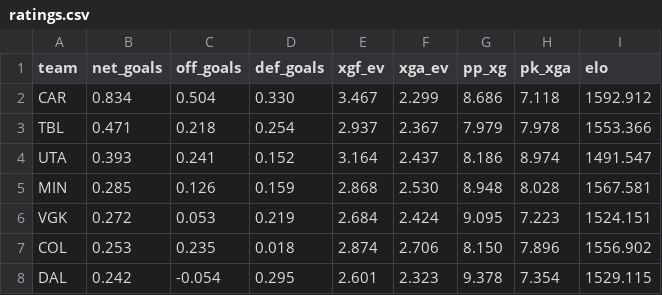
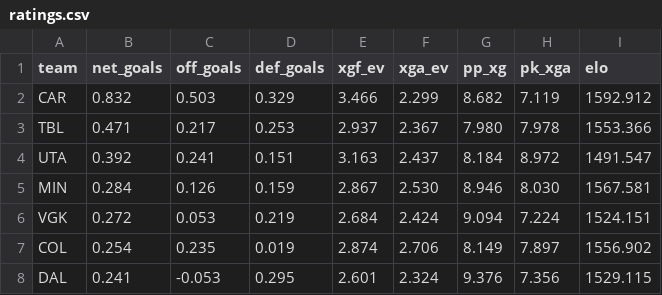
Before and after one commit to AramyJFerrent/AramyJFerrent, a CSV file: NHLScorePredictor/predictions/ratings.csv, drawn as a sheet; only a part is shown; the diff covers the shown part only.

```diff
--- a/NHLScorePredictor/predictions/ratings.csv
+++ b/NHLScorePredictor/predictions/ratings.csv
@@ -1,8 +1,8 @@
 team,net_goals,off_goals,def_goals,xgf_ev,xga_ev,pp_xg,pk_xga,elo
-CAR,0.834,0.504,0.330,3.467,2.299,8.686,7.118,1592.912
-TBL,0.471,0.218,0.254,2.937,2.367,7.979,7.978,1553.366
-UTA,0.393,0.241,0.152,3.164,2.437,8.186,8.974,1491.547
-MIN,0.285,0.126,0.159,2.868,2.530,8.948,8.028,1567.581
-VGK,0.272,0.053,0.219,2.684,2.424,9.095,7.223,1524.151
-COL,0.253,0.235,0.018,2.874,2.706,8.150,7.896,1556.902
-DAL,0.242,-0.054,0.295,2.601,2.323,9.378,7.354,1529.115
+CAR,0.832,0.503,0.329,3.466,2.299,8.682,7.119,1592.912
+TBL,0.471,0.217,0.253,2.937,2.367,7.980,7.978,1553.366
+UTA,0.392,0.241,0.151,3.163,2.437,8.184,8.972,1491.547
+MIN,0.284,0.126,0.159,2.867,2.530,8.946,8.030,1567.581
+VGK,0.272,0.053,0.219,2.684,2.424,9.094,7.224,1524.151
+COL,0.254,0.235,0.019,2.874,2.706,8.149,7.897,1556.902
+DAL,0.241,-0.053,0.295,2.601,2.324,9.376,7.356,1529.115
```
Also changed, not shown: 85 edited cells elsewhere in this file, NHLScorePredictor/predictions/log.csv, 3 other files.
